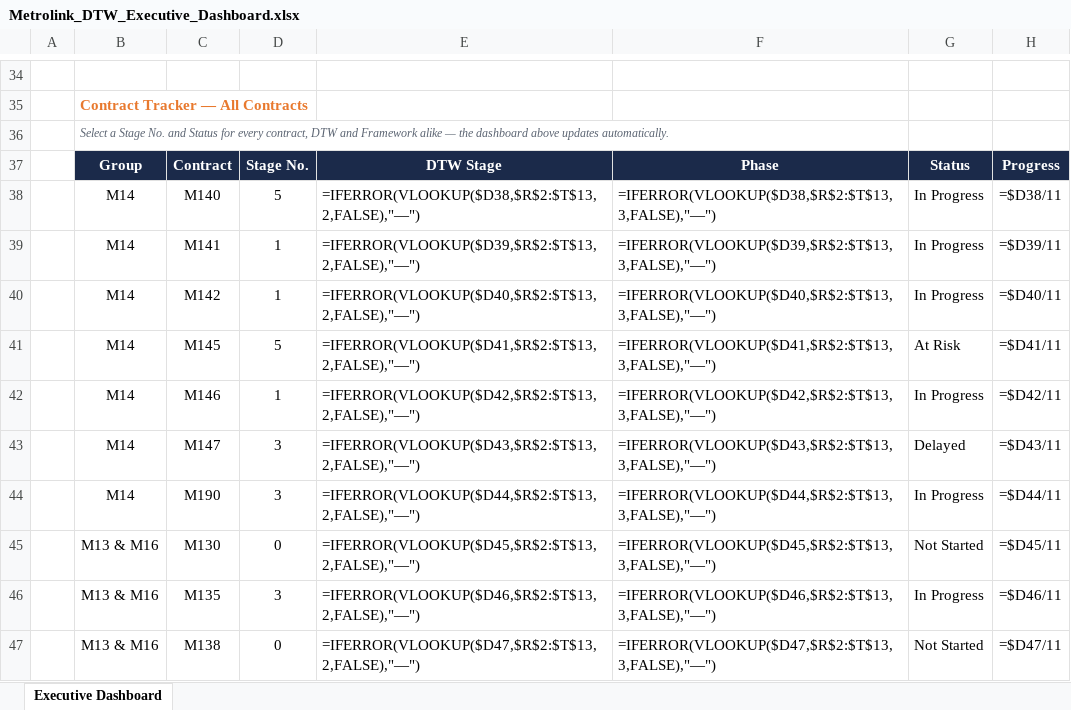
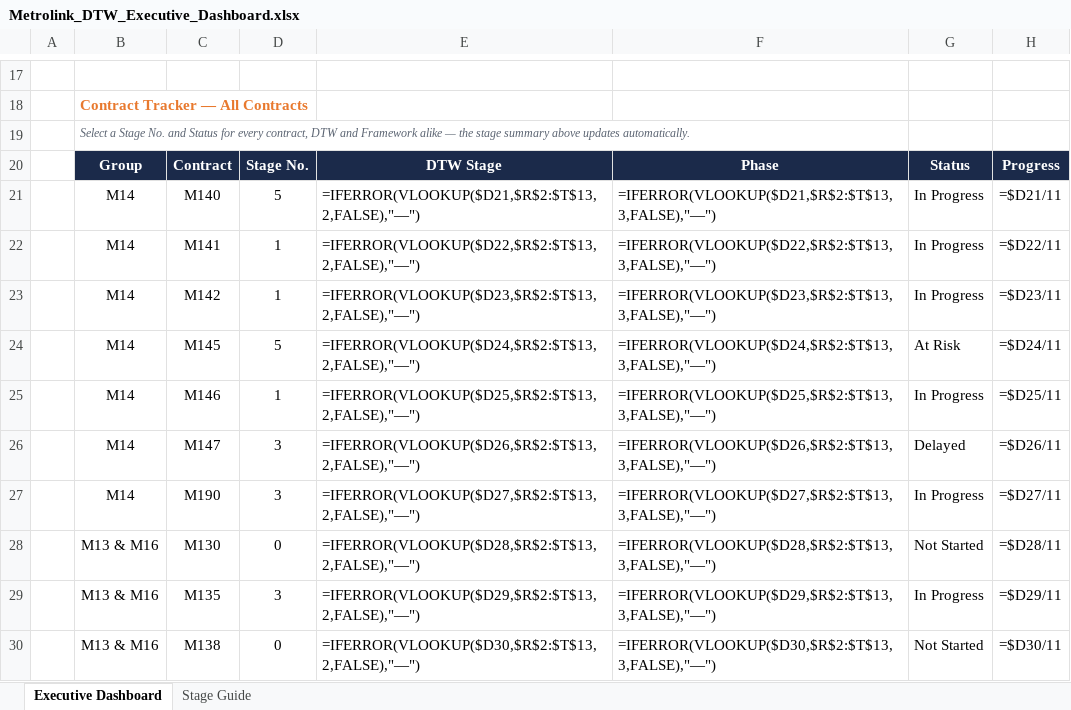
Before and after one commit to henrycorcoran1-boop/phd-tracker, an Excel workbook: dashboards/Metrolink_DTW_Executive_Dashboard.xlsx, sheet Executive Dashboard, drawn as a sheet; only a part is shown, gaps mark what is left out; values as stored, in another font and other column widths than the file's, no borders; formulas without a stored value are shown as written; charts and pictures and conditional formats and table styles not drawn; addresses are those after the commit; the diff covers the shown part only; the diff names each change by its address in the sheet, - before the commit and + after, or states it on an @@ line.

```diff
--- a/dashboards/Metrolink_DTW_Executive_Dashboard.xlsx (sheet Executive Dashboard)
+++ b/dashboards/Metrolink_DTW_Executive_Dashboard.xlsx (sheet Executive Dashboard)
+sheet tab: Stage Guide
-B19: …— the dashboard above updates…
+B19: …— the stage summary above updates…
-E21: =IFERROR(VLOOKUP($D38,$R$2:$T$13,2,FALSE),"—")
+E21: =IFERROR(VLOOKUP($D21,$R$2:$T$13,2,FALSE),"—")
-F21: =IFERROR(VLOOKUP($D38,$R$2:$T$13,3,FALSE),"—")
+F21: =IFERROR(VLOOKUP($D21,$R$2:$T$13,3,FALSE),"—")
-H21: =$D38/11
+H21: =$D21/11
-E22: =IFERROR(VLOOKUP($D39,$R$2:$T$13,2,FALSE),"—")
+E22: =IFERROR(VLOOKUP($D22,$R$2:$T$13,2,FALSE),"—")
-F22: =IFERROR(VLOOKUP($D39,$R$2:$T$13,3,FALSE),"—")
+F22: =IFERROR(VLOOKUP($D22,$R$2:$T$13,3,FALSE),"—")
-H22: =$D39/11
+H22: =$D22/11
-E23: =IFERROR(VLOOKUP($D40,$R$2:$T$13,2,FALSE),"—")
+E23: =IFERROR(VLOOKUP($D23,$R$2:$T$13,2,FALSE),"—")
-F23: =IFERROR(VLOOKUP($D40,$R$2:$T$13,3,FALSE),"—")
+F23: =IFERROR(VLOOKUP($D23,$R$2:$T$13,3,FALSE),"—")
-H23: =$D40/11
+H23: =$D23/11
-E24: =IFERROR(VLOOKUP($D41,$R$2:$T$13,2,FALSE),"—")
+E24: =IFERROR(VLOOKUP($D24,$R$2:$T$13,2,FALSE),"—")
-F24: =IFERROR(VLOOKUP($D41,$R$2:$T$13,3,FALSE),"—")
+F24: =IFERROR(VLOOKUP($D24,$R$2:$T$13,3,FALSE),"—")
-H24: =$D41/11
+H24: =$D24/11
-E25: =IFERROR(VLOOKUP($D42,$R$2:$T$13,2,FALSE),"—")
+E25: =IFERROR(VLOOKUP($D25,$R$2:$T$13,2,FALSE),"—")
-F25: =IFERROR(VLOOKUP($D42,$R$2:$T$13,3,FALSE),"—")
+F25: =IFERROR(VLOOKUP($D25,$R$2:$T$13,3,FALSE),"—")
-H25: =$D42/11
+H25: =$D25/11
-E26: =IFERROR(VLOOKUP($D43,$R$2:$T$13,2,FALSE),"—")
+E26: =IFERROR(VLOOKUP($D26,$R$2:$T$13,2,FALSE),"—")
-F26: =IFERROR(VLOOKUP($D43,$R$2:$T$13,3,FALSE),"—")
+F26: =IFERROR(VLOOKUP($D26,$R$2:$T$13,3,FALSE),"—")
-H26: =$D43/11
+H26: =$D26/11
-E27: =IFERROR(VLOOKUP($D44,$R$2:$T$13,2,FALSE),"—")
+E27: =IFERROR(VLOOKUP($D27,$R$2:$T$13,2,FALSE),"—")
-F27: =IFERROR(VLOOKUP($D44,$R$2:$T$13,3,FALSE),"—")
+F27: =IFERROR(VLOOKUP($D27,$R$2:$T$13,3,FALSE),"—")
-H27: =$D44/11
+H27: =$D27/11
-E28: =IFERROR(VLOOKUP($D45,$R$2:$T$13,2,FALSE),"—")
+E28: =IFERROR(VLOOKUP($D28,$R$2:$T$13,2,FALSE),"—")
-F28: =IFERROR(VLOOKUP($D45,$R$2:$T$13,3,FALSE),"—")
+F28: =IFERROR(VLOOKUP($D28,$R$2:$T$13,3,FALSE),"—")
-H28: =$D45/11
+H28: =$D28/11
-E29: =IFERROR(VLOOKUP($D46,$R$2:$T$13,2,FALSE),"—")
+E29: =IFERROR(VLOOKUP($D29,$R$2:$T$13,2,FALSE),"—")
-F29: =IFERROR(VLOOKUP($D46,$R$2:$T$13,3,FALSE),"—")
+F29: =IFERROR(VLOOKUP($D29,$R$2:$T$13,3,FALSE),"—")
-H29: =$D46/11
+H29: =$D29/11
-E30: =IFERROR(VLOOKUP($D47,$R$2:$T$13,2,FALSE),"—")
+E30: =IFERROR(VLOOKUP($D30,$R$2:$T$13,2,FALSE),"—")
-F30: =IFERROR(VLOOKUP($D47,$R$2:$T$13,3,FALSE),"—")
+F30: =IFERROR(VLOOKUP($D30,$R$2:$T$13,3,FALSE),"—")
-H30: =$D47/11
+H30: =$D30/11
```
Also changed, not shown: 5 added rows, 22 removed rows, 218 edited cells, cell formats and merged cells elsewhere in this sheet, hidden cells, charts or pictures.
